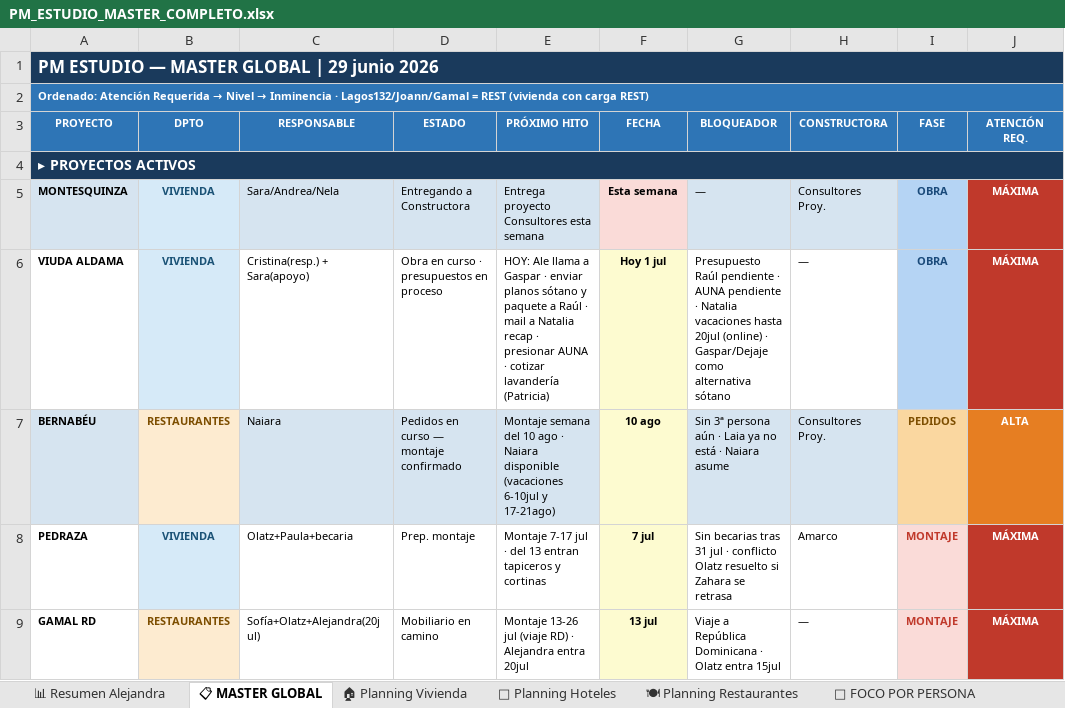
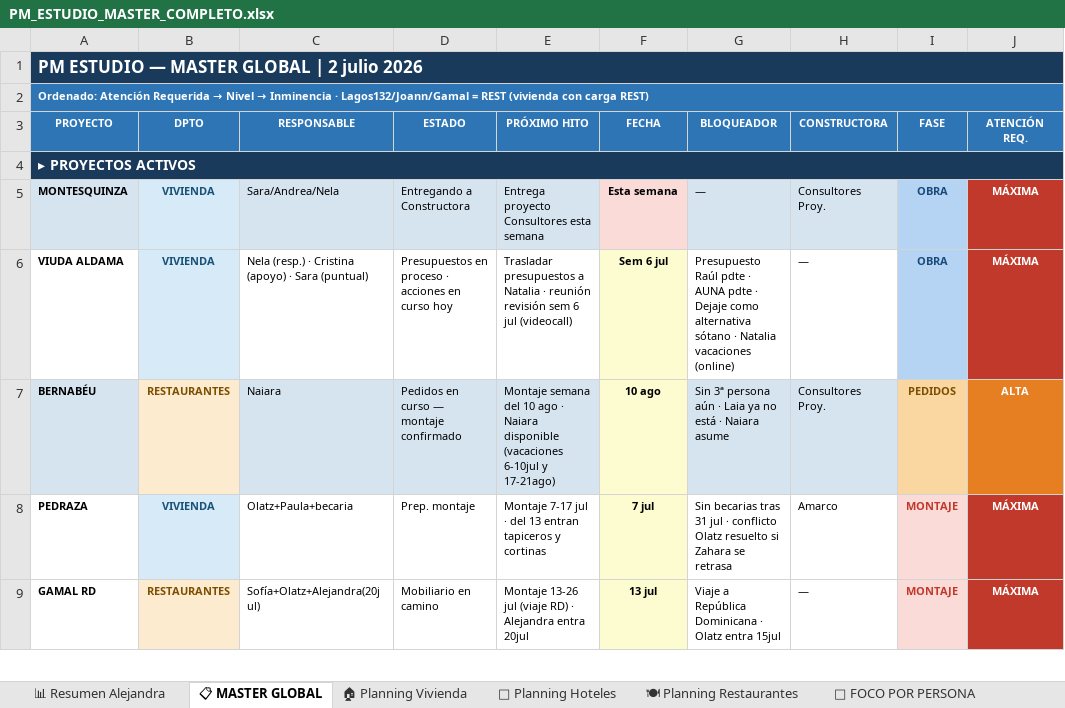
Before and after one commit to javierjimenezcisneros-create/apds-pm-estudio, an Excel workbook: PM_ESTUDIO_MASTER_COMPLETO.xlsx, sheet 📋 MASTER GLOBAL, drawn as a sheet; only a part is shown; values as stored, in another font and other column widths than the file's, no borders; the diff covers the shown part only; the diff names each change by its address in the sheet, - before the commit and + after, or states it on an @@ line.

Commit message:
Excel actualizado automaticamente — 02/07/2026 14:22

```diff
--- a/PM_ESTUDIO_MASTER_COMPLETO.xlsx (sheet 📋 MASTER GLOBAL)
+++ b/PM_ESTUDIO_MASTER_COMPLETO.xlsx (sheet 📋 MASTER GLOBAL)
-A1 (PROYECTO): PM ESTUDIO — MASTER GLOBAL | 29 junio 2026
+A1 (PROYECTO): PM ESTUDIO — MASTER GLOBAL | 2 julio 2026
-C6 (RESPONSABLE): Cristina(resp.) + Sara(apoyo)
+C6 (RESPONSABLE): Nela (resp.) · Cristina (apoyo) · Sara (puntual)
-D6 (ESTADO): Obra en curso · presupuestos en proceso
+D6 (ESTADO): Presupuestos en proceso · acciones en curso hoy
-E6 (PRÓXIMO HITO): HOY: Ale llama a Gaspar · enviar planos sótano y paquete a Raúl · mail a Natalia recap · presionar AUNA · cotizar lavandería (Patricia)
+E6 (PRÓXIMO HITO): Trasladar presupuestos a Natalia · reunión revisión sem 6 jul (videocall)
-F6 (FECHA): Hoy 1 jul
+F6 (FECHA): Sem 6 jul
-G6 (BLOQUEADOR): Presupuesto Raúl pendiente · AUNA pendiente · Natalia vacaciones hasta 20jul (online) · Gaspar/Dejaje como alternativa sótano
+G6 (BLOQUEADOR): Presupuesto Raúl pdte · AUNA pdte · Dejaje como alternativa sótano · Natalia vacaciones (online)
```
Also changed, not shown: 19 edited cells and cell formats elsewhere in this sheet, sheet 👤 FOCO POR PERSONA, sheet 🍽 Planning Restaurantes, sheet 🏨 Planning Hoteles, sheet 🏠 Planning Vivienda, sheet 🎨 Renders, sheet 📊 Resumen Alejandra, 1 more sheet.
